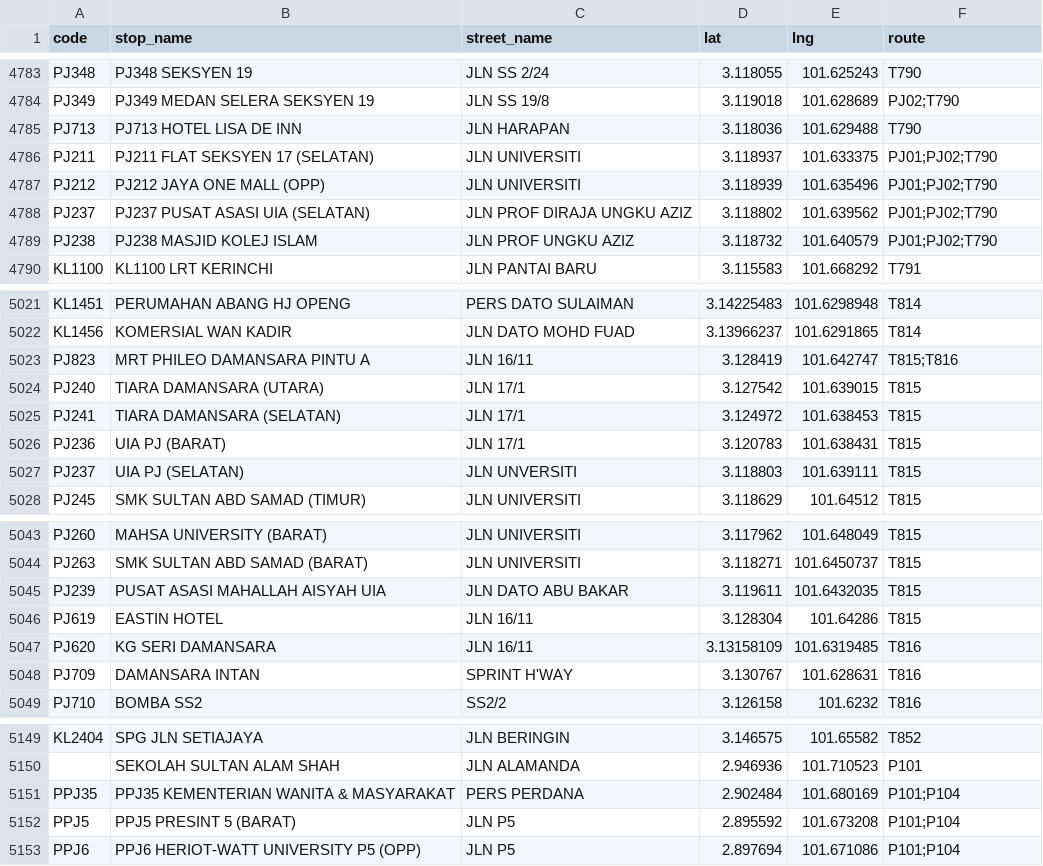
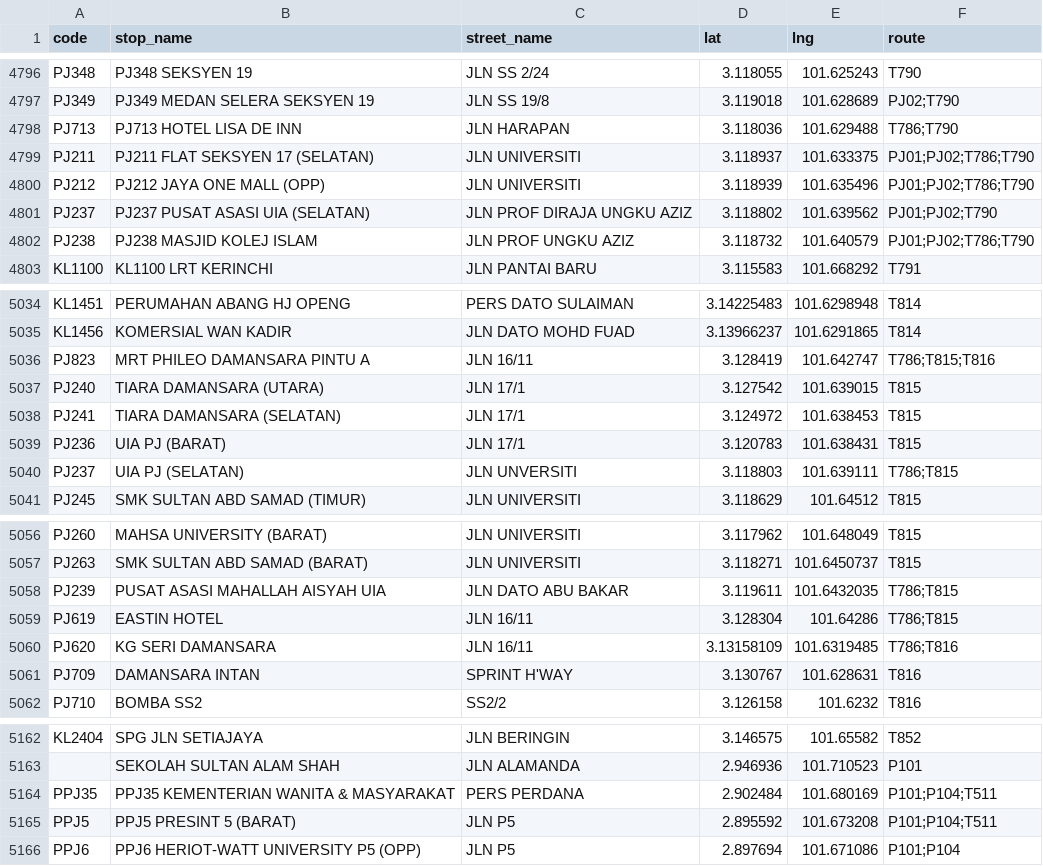
Before and after one commit to Zh9567/Klang-Valley-bus-stops, a CSV file: rapidkl bus stop compressed.csv, drawn as a sheet; only a part is shown, gaps mark what is left out; the diff covers the shown part only.

Commit message:
T450, T457, T505, T511, T786 restructured

```diff
--- a/rapidkl bus stop compressed.csv
+++ b/rapidkl bus stop compressed.csv
@@ -4784,7 +4797,7 @@ PJ348,PJ348 SEKSYEN 19,JLN SS 2/24,3.118055,101.625243,T790
 PJ349,PJ349 MEDAN SELERA SEKSYEN 19,JLN SS 19/8,3.119018,101.628689,PJ02;T790
-PJ713,PJ713 HOTEL LISA DE INN,JLN HARAPAN,3.118036,101.629488,T790
-PJ211,PJ211 FLAT SEKSYEN 17 (SELATAN),JLN UNIVERSITI,3.118937,101.633375,PJ01;PJ02;T790
-PJ212,PJ212 JAYA ONE MALL (OPP),JLN UNIVERSITI,3.118939,101.635496,PJ01;PJ02;T790
+PJ713,PJ713 HOTEL LISA DE INN,JLN HARAPAN,3.118036,101.629488,T786;T790
+PJ211,PJ211 FLAT SEKSYEN 17 (SELATAN),JLN UNIVERSITI,3.118937,101.633375,PJ01;PJ02;T786;T790
+PJ212,PJ212 JAYA ONE MALL (OPP),JLN UNIVERSITI,3.118939,101.635496,PJ01;PJ02;T786;T790
 PJ237,PJ237 PUSAT ASASI UIA (SELATAN),JLN PROF DIRAJA UNGKU AZIZ,3.118802,101.639562,PJ01;PJ02;T790
-PJ238,PJ238 MASJID KOLEJ ISLAM,JLN PROF UNGKU AZIZ,3.118732,101.640579,PJ01;PJ02;T790
+PJ238,PJ238 MASJID KOLEJ ISLAM,JLN PROF UNGKU AZIZ,3.118732,101.640579,PJ01;PJ02;T786;T790
 KL1100,KL1100 LRT KERINCHI,JLN PANTAI BARU,3.115583,101.668292,T791
@@ -5022,3 +5035,3 @@ KL1451,PERUMAHAN ABANG HJ OPENG,PERS DATO SULAIMAN,3.14225483,101.6298948,T814
 KL1456,KOMERSIAL WAN KADIR,JLN DATO MOHD FUAD,3.13966237,101.6291865,T814
-PJ823,MRT PHILEO DAMANSARA PINTU A,JLN 16/11,3.128419,101.642747,T815;T816
+PJ823,MRT PHILEO DAMANSARA PINTU A,JLN 16/11,3.128419,101.642747,T786;T815;T816
 PJ240,TIARA DAMANSARA (UTARA),JLN 17/1,3.127542,101.639015,T815
@@ -5026,3 +5039,3 @@ PJ241,TIARA DAMANSARA (SELATAN),JLN 17/1,3.124972,101.638453,T815
 PJ236,UIA PJ (BARAT),JLN 17/1,3.120783,101.638431,T815
-PJ237,UIA PJ (SELATAN),JLN UNVERSITI,3.118803,101.639111,T815
+PJ237,UIA PJ (SELATAN),JLN UNVERSITI,3.118803,101.639111,T786;T815
 PJ245,SMK SULTAN ABD SAMAD (TIMUR),JLN UNIVERSITI,3.118629,101.64512,T815
@@ -5044,5 +5057,5 @@ PJ260,MAHSA UNIVERSITY (BARAT),JLN UNIVERSITI,3.117962,101.648049,T815
 PJ263,SMK SULTAN ABD SAMAD (BARAT),JLN UNIVERSITI,3.118271,101.6450737,T815
-PJ239,PUSAT ASASI MAHALLAH AISYAH UIA,JLN DATO ABU BAKAR,3.119611,101.6432035,T815
-PJ619,EASTIN HOTEL,JLN 16/11,3.128304,101.64286,T815
-PJ620,KG SERI DAMANSARA,JLN 16/11,3.13158109,101.6319485,T816
+PJ239,PUSAT ASASI MAHALLAH AISYAH UIA,JLN DATO ABU BAKAR,3.119611,101.6432035,T786;T815
+PJ619,EASTIN HOTEL,JLN 16/11,3.128304,101.64286,T786;T815
+PJ620,KG SERI DAMANSARA,JLN 16/11,3.13158109,101.6319485,T786;T816
 PJ709,DAMANSARA INTAN,SPRINT H'WAY,3.130767,101.628631,T816
@@ -5150,4 +5163,4 @@ KL2404,SPG JLN SETIAJAYA,JLN BERINGIN,3.146575,101.65582,T852
 ,SEKOLAH SULTAN ALAM SHAH,JLN ALAMANDA,2.946936,101.710523,P101
-PPJ35,PPJ35 KEMENTERIAN WANITA & MASYARAKAT,PERS PERDANA,2.902484,101.680169,P101;P104
-PPJ5,PPJ5 PRESINT 5 (BARAT),JLN P5,2.895592,101.673208,P101;P104
+PPJ35,PPJ35 KEMENTERIAN WANITA & MASYARAKAT,PERS PERDANA,2.902484,101.680169,P101;P104;T511
+PPJ5,PPJ5 PRESINT 5 (BARAT),JLN P5,2.895592,101.673208,P101;P104;T511
 PPJ6,PPJ6 HERIOT-WATT UNIVERSITY P5 (OPP),JLN P5,2.897694,101.671086,P101;P104
```
Also changed, not shown: 13 added rows and 5 edited cells elsewhere in this file.
